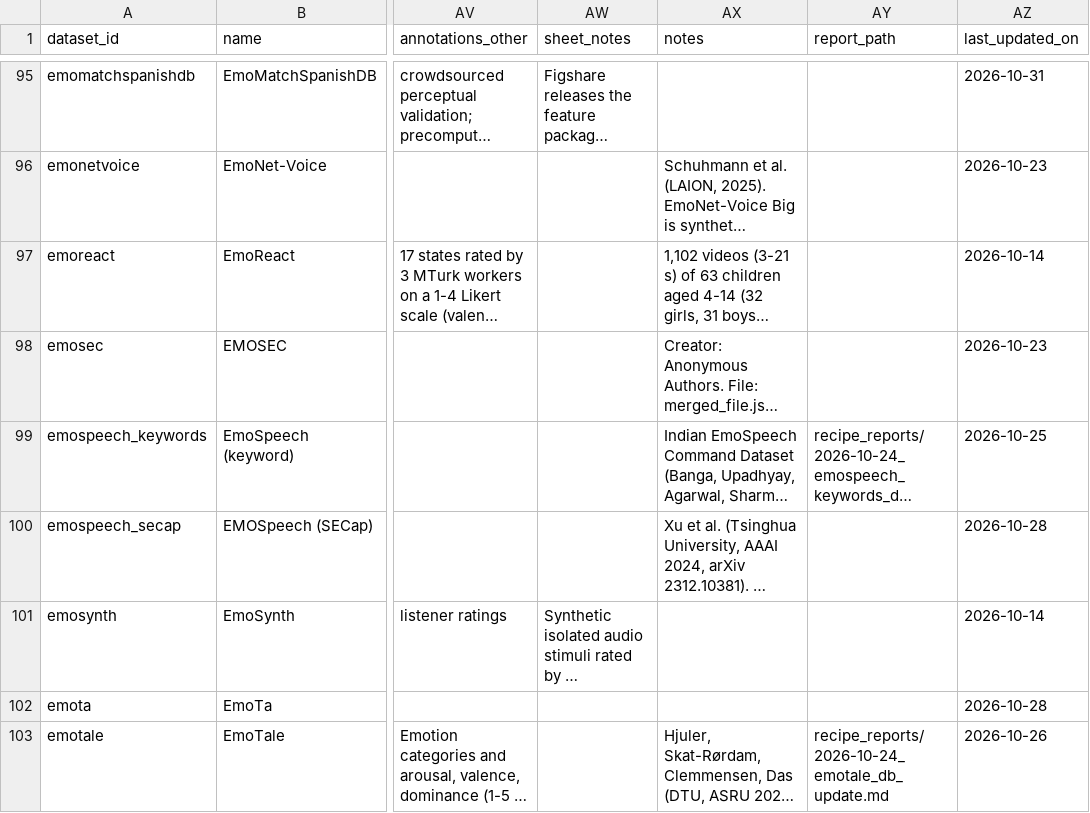
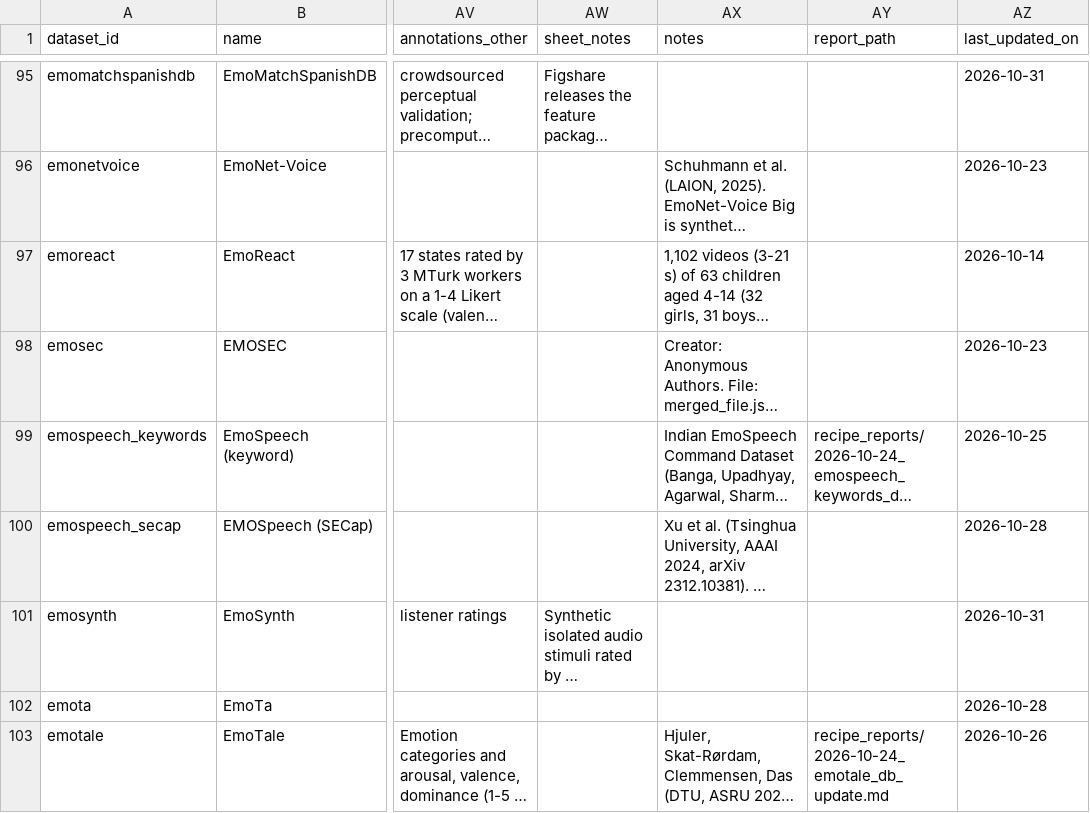
Before and after one commit to itoten/ser_dataset_db, a CSV file: data/datasets.csv, drawn as a sheet; only a part is shown, gaps mark what is left out; long unchanged cells end in …; the diff names each change by its address in the sheet, - before the commit and + after, or states it on an @@ line.

```diff
--- a/data/datasets.csv
+++ b/data/datasets.csv
-AZ101 (last_updated_on): 2026-10-14
+AZ101 (last_updated_on): 2026-10-31
```
Also changed, not shown: views/datasets_wide.csv, 1 other file.
